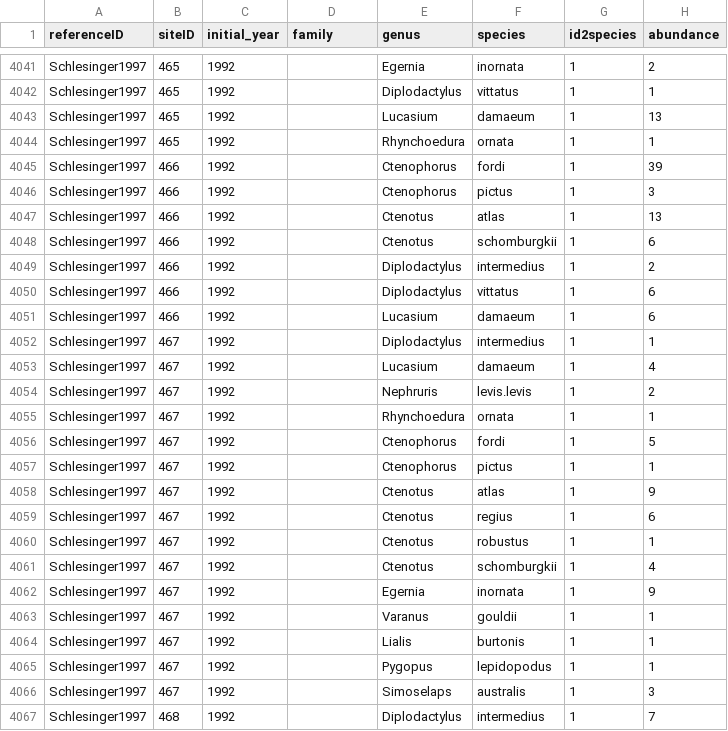
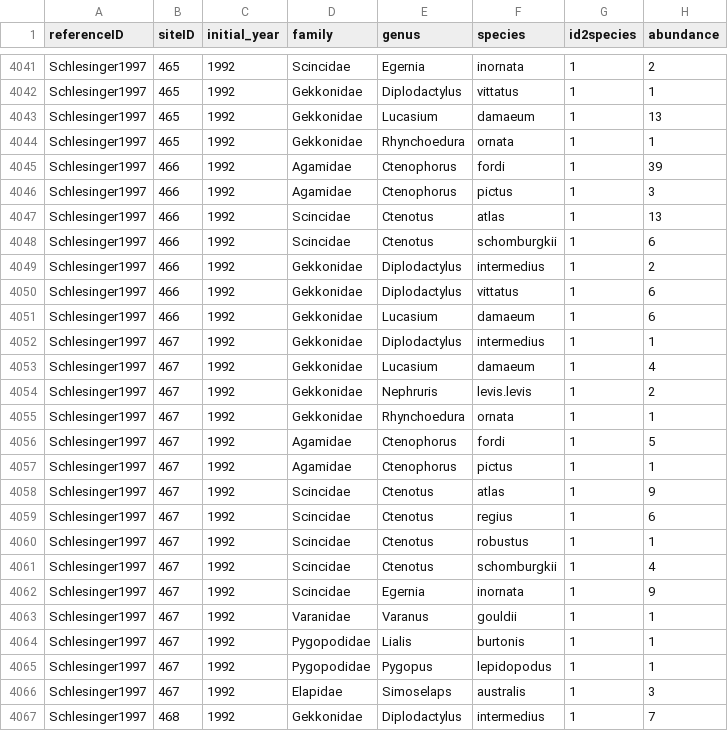
Before and after one commit to weecology/experimental-rads, a CSV file: community_analysis_data.csv, drawn as a sheet; only a part is shown, gaps mark what is left out; the diff covers the shown part only; the diff names each change by its address in the sheet, - before the commit and + after, or states it on an @@ line.

Commit message:
Updated Schlesinger1997
Up to comm 471, in process of adding beetle family data and dbl checking
abundances.

```diff
--- a/community_analysis_data.csv
+++ b/community_analysis_data.csv
-D4041 (family): (empty)
+D4041 (family): Scincidae
-D4042:D4044 (family): (empty)
+D4042:D4044 (family): Gekkonidae
-D4045:D4046 (family): (empty)
+D4045:D4046 (family): Agamidae
-D4047:D4048 (family): (empty)
+D4047:D4048 (family): Scincidae
-D4049:D4055 (family): (empty)
+D4049:D4055 (family): Gekkonidae
-D4056:D4057 (family): (empty)
+D4056:D4057 (family): Agamidae
-D4058:D4062 (family): (empty)
+D4058:D4062 (family): Scincidae
-D4063 (family): (empty)
+D4063 (family): Varanidae
-D4064:D4065 (family): (empty)
+D4064:D4065 (family): Pygopodidae
-D4066 (family): (empty)
+D4066 (family): Elapidae
-D4067 (family): (empty)
+D4067 (family): Gekkonidae
```
Also changed, not shown: 89 edited cells elsewhere in this file, sites_analysis_data.csv.
